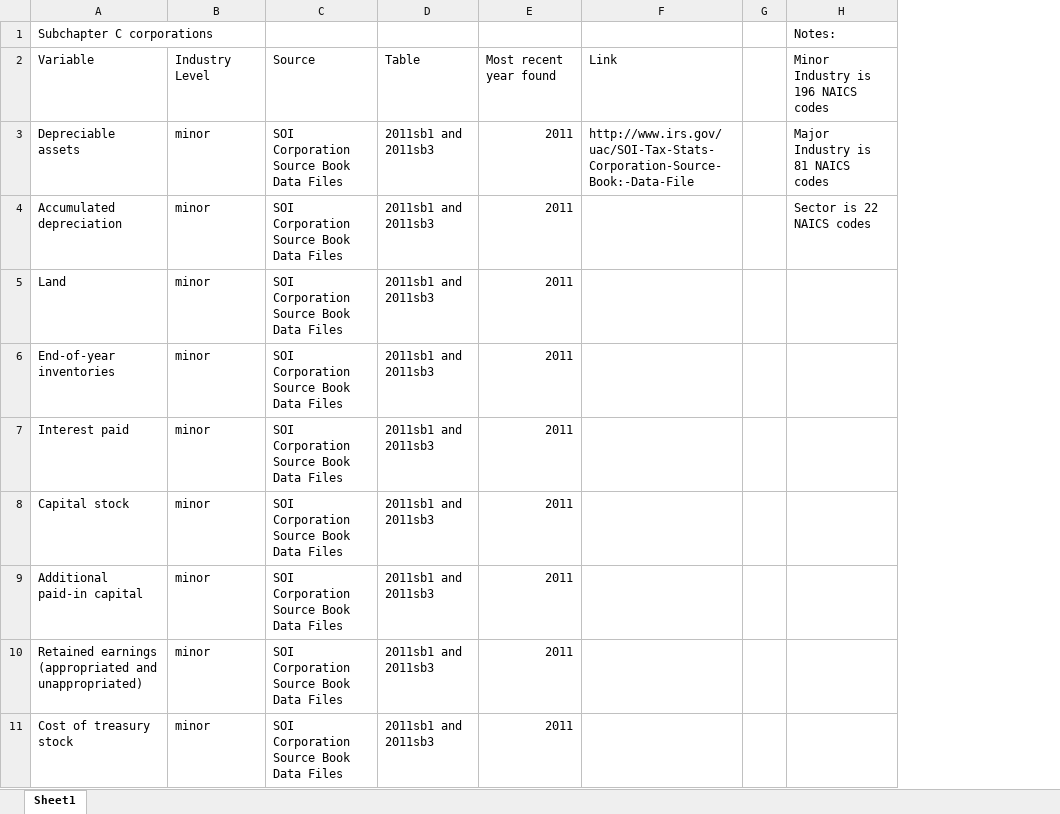
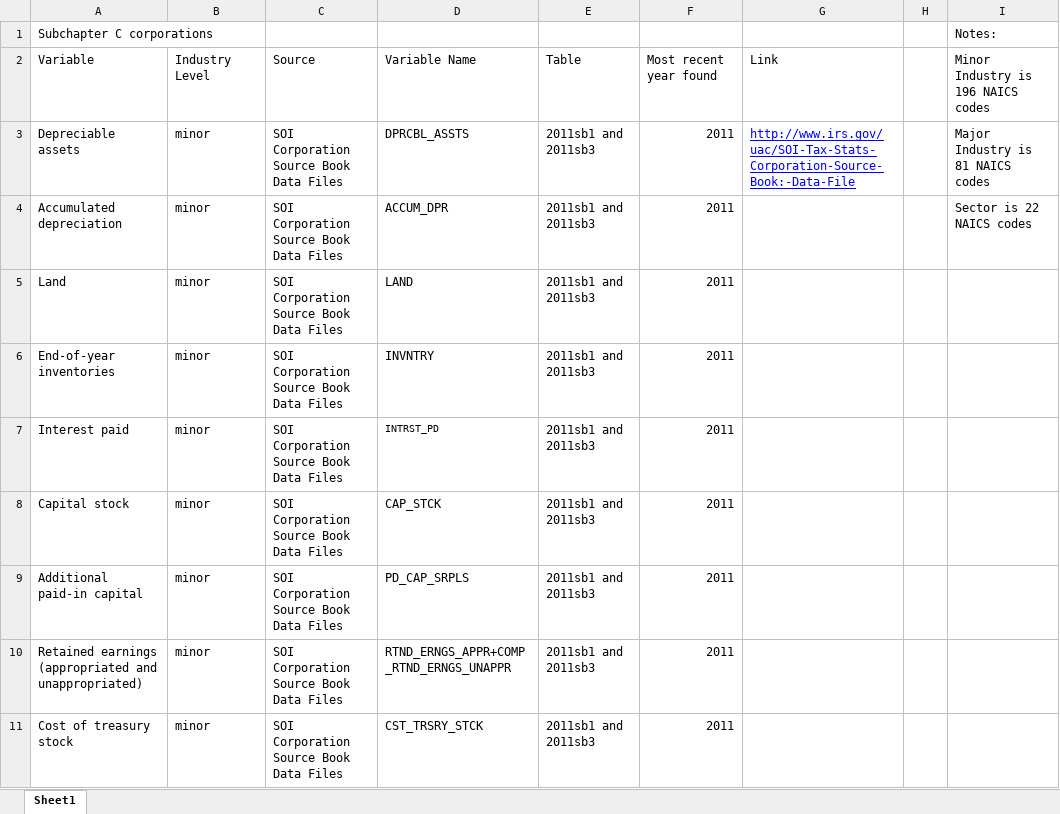
Before and after one commit to PSLmodels/Cost-of-Capital-Calculator, an Excel workbook: Notes_and_Guides/IRS_Data_Sources.xlsx, sheet Sheet1, drawn as a sheet; only a part is shown; values as stored, in another font and other column widths than the file's, no borders; addresses are those after the commit; the diff covers the shown part only; the diff names each change by its address in the sheet, - before the commit and + after, or states it on an @@ line.

Commit message:
addition of data sources for finance

```diff
--- a/Notes_and_Guides/IRS_Data_Sources.xlsx (sheet Sheet1)
+++ b/Notes_and_Guides/IRS_Data_Sources.xlsx (sheet Sheet1)
+column D, rows 2-11: Variable Name | DPRCBL_ASSTS | ACCUM_DPR | LAND | INVNTRY | INTRST_PD | CAP_STCK | PD_CAP_SRPLS | RTND_ERNGS_APPR+COMP_RTND_ERNGS_UNAPPR | CST_TRSRY_STCK
@@ G3 underline: off → on, text colour: black → #0000FF @@
```
Also changed, not shown: 5 added rows and 1 edited cell elsewhere in this sheet, 22 other files.
